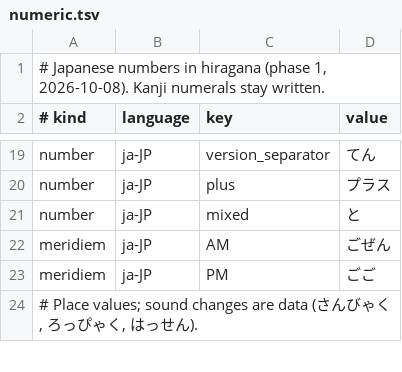
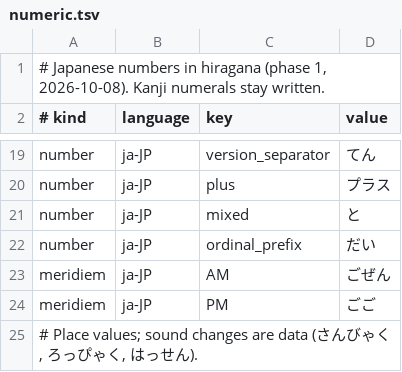
Before and after one commit to hunydev/tts-text-frontend, a TSV file: resources/languages/ja-JP/rules/numeric.tsv, drawn as a sheet; only a part is shown, gaps mark what is left out.

```diff
--- a/resources/languages/ja-JP/rules/numeric.tsv
+++ b/resources/languages/ja-JP/rules/numeric.tsv
@@ -21,2 +21,3 @@ number	ja-JP	plus	プラス
 number	ja-JP	mixed	と
+number	ja-JP	ordinal_prefix	だい
 meridiem	ja-JP	AM	ごぜん
```
Also changed, not shown: resources/languages/ja-JP/rules/context.tsv, 13 other files.
